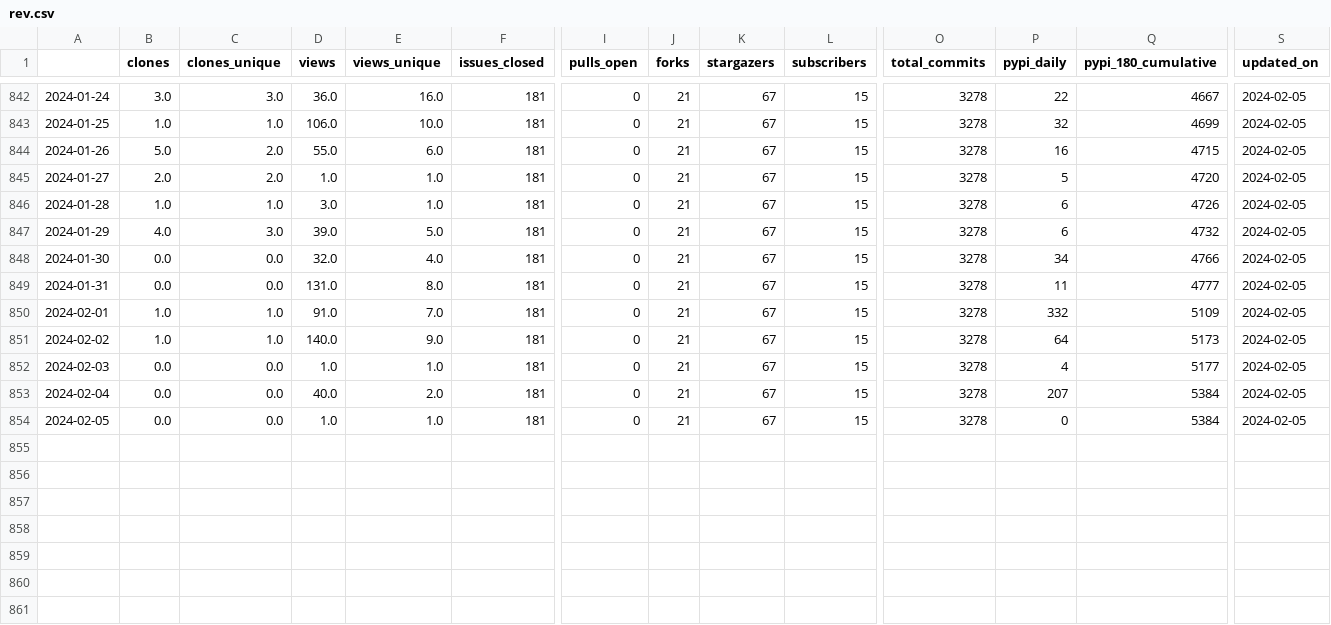
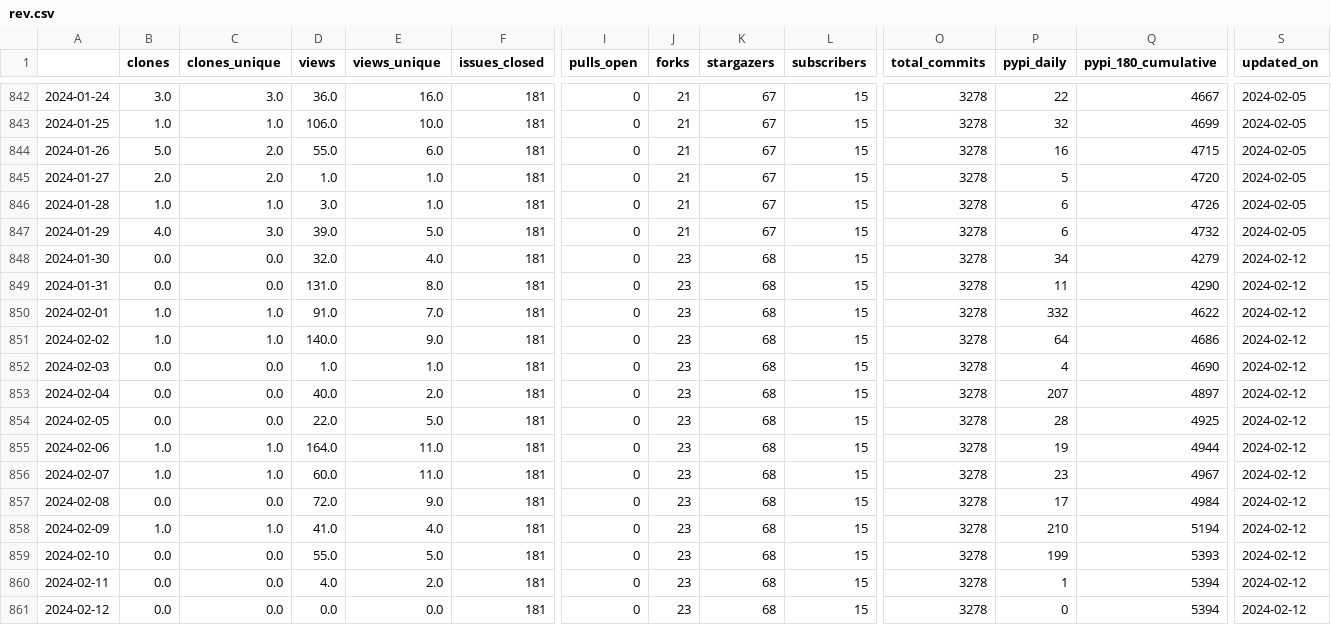
Before and after one commit to NREL/osos, a CSV file: data/rev.csv, drawn as a sheet; only a part is shown, gaps mark what is left out; rows hold the shown columns only; the diff names each change by its address in the sheet, - before the commit and + after, or states it on an @@ line.

Commit message:
update osos data and plots

```diff
--- a/data/rev.csv
+++ b/data/rev.csv
-J848:J854 (forks): 21
+J848:J854 (forks): 23
-K848:K854 (stargazers): 67
+K848:K854 (stargazers): 68
-Q848 (pypi_180_cumulative): 4766
+Q848 (pypi_180_cumulative): 4279
-S848:S854 (updated_on): 2024-02-05
+S848:S854 (updated_on): 2024-02-12
-Q849 (pypi_180_cumulative): 4777
+Q849 (pypi_180_cumulative): 4290
-Q850 (pypi_180_cumulative): 5109
+Q850 (pypi_180_cumulative): 4622
-Q851 (pypi_180_cumulative): 5173
+Q851 (pypi_180_cumulative): 4686
-Q852 (pypi_180_cumulative): 5177
+Q852 (pypi_180_cumulative): 4690
-Q853 (pypi_180_cumulative): 5384
+Q853 (pypi_180_cumulative): 4897
-D854 (views): 1.0
+D854 (views): 22.0
-E854 (views_unique): 1.0
+E854 (views_unique): 5.0
-P854 (pypi_daily): 0
+P854 (pypi_daily): 28
-Q854 (pypi_180_cumulative): 5384
+Q854 (pypi_180_cumulative): 4925
+row 855: 2024-02-06 | 1.0 | 1.0 | 164.0 | 11.0 | 181 | 0 | 23 | 68 | 15 | 3278 | 19 | 4944 | 2024-02-12
+row 856: 2024-02-07 | 1.0 | 1.0 | 60.0 | 11.0 | 181 | 0 | 23 | 68 | 15 | 3278 | 23 | 4967 | 2024-02-12
+row 857: 2024-02-08 | 0.0 | 0.0 | 72.0 | 9.0 | 181 | 0 | 23 | 68 | 15 | 3278 | 17 | 4984 | 2024-02-12
+row 858: 2024-02-09 | 1.0 | 1.0 | 41.0 | 4.0 | 181 | 0 | 23 | 68 | 15 | 3278 | 210 | 5194 | 2024-02-12
+row 859: 2024-02-10 | 0.0 | 0.0 | 55.0 | 5.0 | 181 | 0 | 23 | 68 | 15 | 3278 | 199 | 5393 | 2024-02-12
+row 860: 2024-02-11 | 0.0 | 0.0 | 4.0 | 2.0 | 181 | 0 | 23 | 68 | 15 | 3278 | 1 | 5394 | 2024-02-12
+row 861: 2024-02-12 | 0.0 | 0.0 | 0.0 | 0.0 | 181 | 0 | 23 | 68 | 15 | 3278 | 0 | 5394 | 2024-02-12
```
Also changed, not shown: data/floris.csv, data/nrwal.csv, 20 other files.
